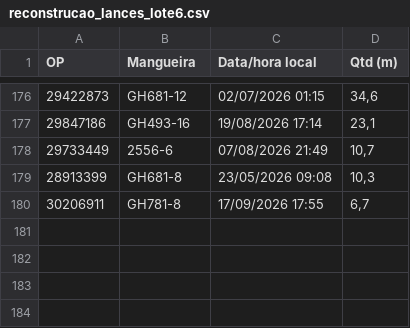
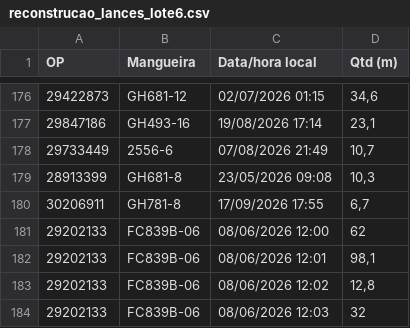
Before and after one commit to WilliamNRAmorim/Projetos, a CSV file: Producao_GMS_x_MB51/reconstrucao_lances_lote6.csv, drawn as a sheet; only a part is shown, gaps mark what is left out; the diff names each change by its address in the sheet, - before the commit and + after, or states it on an @@ line.

```diff
--- a/Producao_GMS_x_MB51/reconstrucao_lances_lote6.csv
+++ b/Producao_GMS_x_MB51/reconstrucao_lances_lote6.csv
+row 181: 29202133 | FC839B-06 | 08/06/2026 12:00 | 62
+row 182: 29202133 | FC839B-06 | 08/06/2026 12:01 | 98,1
+row 183: 29202133 | FC839B-06 | 08/06/2026 12:02 | 12,8
+row 184: 29202133 | FC839B-06 | 08/06/2026 12:03 | 32
```
Also changed, not shown: Producao_GMS_x_MB51/aliases_mangueira.csv, Producao_GMS_x_MB51/reconstrucao_gms_2026-10-15.csv, 2 other files.
